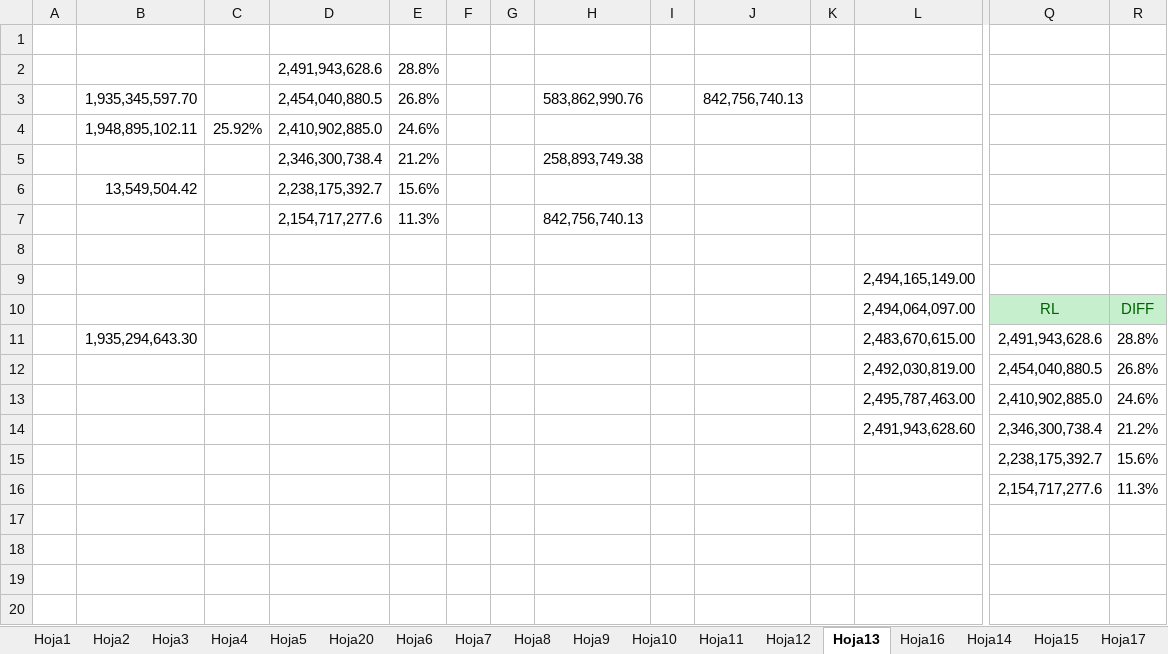
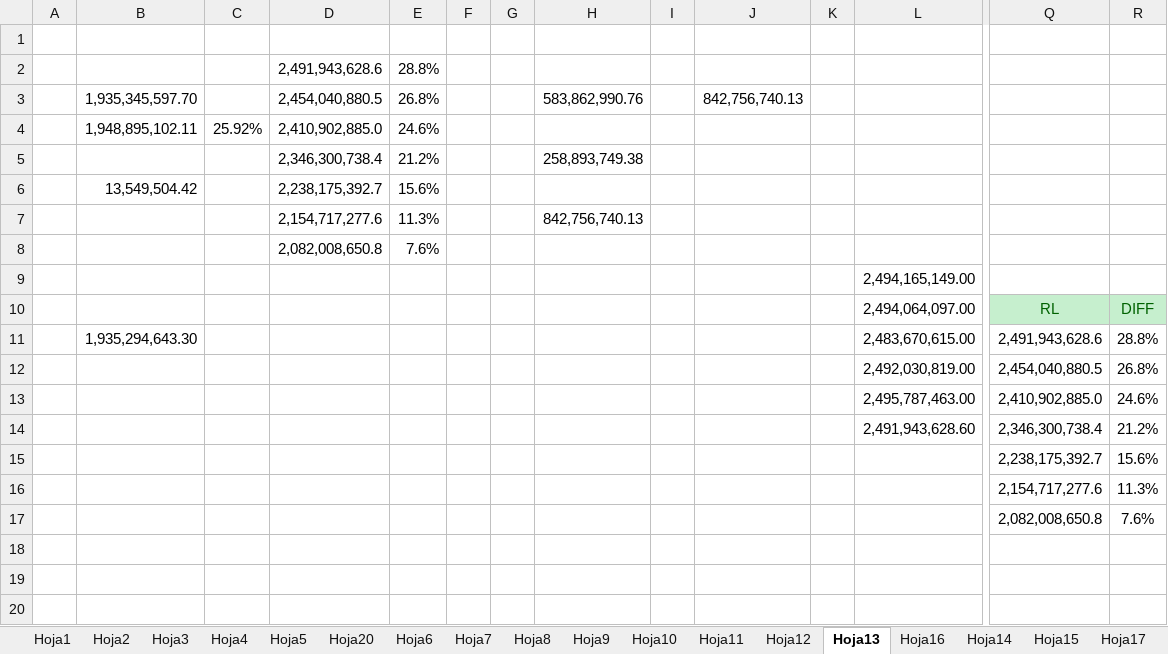
Before and after one commit to BrunoOlivera/Tesis, an Excel workbook: Libro2.xlsx, sheet Hoja13, drawn as a sheet; only a part is shown, gaps mark what is left out; values as stored, in another font and other column widths than the file's, no borders; charts and pictures not drawn; rows hold the shown columns only; the diff names each change by its address in the sheet, - before the commit and + after, or states it on an @@ line.

```diff
--- a/Libro2.xlsx (sheet Hoja13)
+++ b/Libro2.xlsx (sheet Hoja13)
-row 8: (empty)
+row 8:  |  |  | 2,082,008,650.8 | 7.6%
-row 17: (empty)
+row 17:  |  |  |  |  |  |  |  |  |  |  |  | 2,082,008,650.8 | 7.6%
```
Also changed, not shown: 9 other files.
